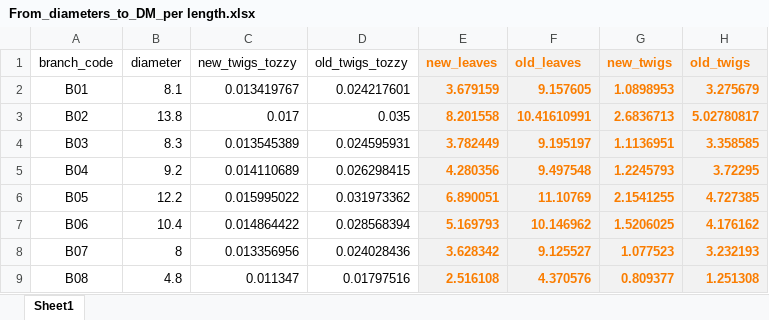
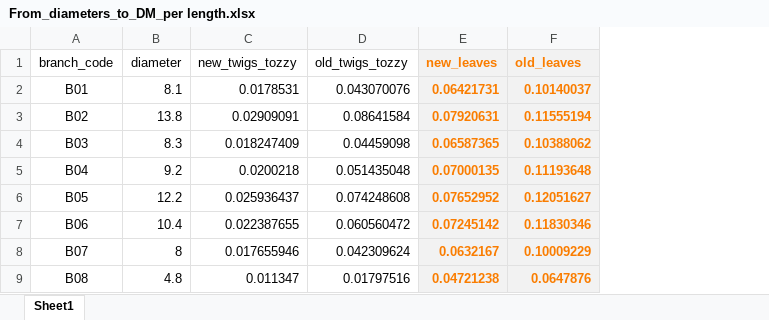
Before and after one commit to dferraretto/Daniele_Repo, an Excel workbook: 15N_experiment/15N_branches/From_diameters_to_DM_per length.xlsx, sheet Sheet1, drawn as a sheet; only a part is shown; values as stored, in another font and other column widths than the file's, no borders; the diff covers the shown part only; the diff names each change by its address in the sheet, - before the commit and + after, or states it on an @@ line.

```diff
--- a/15N_experiment/15N_branches/From_diameters_to_DM_per length.xlsx (sheet Sheet1)
+++ b/15N_experiment/15N_branches/From_diameters_to_DM_per length.xlsx (sheet Sheet1)
-column G (new_twigs), rows 2-9: 1.0898953 | 2.6836713 | 1.1136951 | 1.2245793 | 2.1541255 | 1.5206025 | 1.077523 | 0.809377
-column H (old_twigs), rows 2-9: 3.275679 | 5.02780817 | 3.358585 | 3.72295 | 4.727385 | 4.176162 | 3.232193 | 1.251308
-C2 (new_twigs_tozzy): 0.013419767
+C2 (new_twigs_tozzy): 0.0178531
-D2 (old_twigs_tozzy): 0.024217601
+D2 (old_twigs_tozzy): 0.043070076
-E2 (new_leaves): 3.679159
+E2 (new_leaves): 0.06421731
-F2 (old_leaves): 9.157605
+F2 (old_leaves): 0.10140037
-C3 (new_twigs_tozzy): 0.017
+C3 (new_twigs_tozzy): 0.02909091
-D3 (old_twigs_tozzy): 0.035
+D3 (old_twigs_tozzy): 0.08641584
-E3 (new_leaves): 8.201558
+E3 (new_leaves): 0.07920631
-F3 (old_leaves): 10.41610991
+F3 (old_leaves): 0.11555194
-C4 (new_twigs_tozzy): 0.013545389
+C4 (new_twigs_tozzy): 0.018247409
-D4 (old_twigs_tozzy): 0.024595931
+D4 (old_twigs_tozzy): 0.04459098
-E4 (new_leaves): 3.782449
+E4 (new_leaves): 0.06587365
-F4 (old_leaves): 9.195197
+F4 (old_leaves): 0.10388062
-C5 (new_twigs_tozzy): 0.014110689
+C5 (new_twigs_tozzy): 0.0200218
-D5 (old_twigs_tozzy): 0.026298415
+D5 (old_twigs_tozzy): 0.051435048
-E5 (new_leaves): 4.280356
+E5 (new_leaves): 0.07000135
-F5 (old_leaves): 9.497548
+F5 (old_leaves): 0.11193648
-C6 (new_twigs_tozzy): 0.015995022
+C6 (new_twigs_tozzy): 0.025936437
-D6 (old_twigs_tozzy): 0.031973362
+D6 (old_twigs_tozzy): 0.074248608
-E6 (new_leaves): 6.890051
+E6 (new_leaves): 0.07652952
-F6 (old_leaves): 11.10769
+F6 (old_leaves): 0.12051627
-C7 (new_twigs_tozzy): 0.014864422
+C7 (new_twigs_tozzy): 0.022387655
-D7 (old_twigs_tozzy): 0.028568394
+D7 (old_twigs_tozzy): 0.060560472
-E7 (new_leaves): 5.169793
+E7 (new_leaves): 0.07245142
-F7 (old_leaves): 10.146962
+F7 (old_leaves): 0.11830346
-C8 (new_twigs_tozzy): 0.013356956
+C8 (new_twigs_tozzy): 0.017655946
-D8 (old_twigs_tozzy): 0.024028436
+D8 (old_twigs_tozzy): 0.042309624
-E8 (new_leaves): 3.628342
+E8 (new_leaves): 0.0632167
-F8 (old_leaves): 9.125527
+F8 (old_leaves): 0.10009229
-E9 (new_leaves): 2.516108
+E9 (new_leaves): 0.04721238
-F9 (old_leaves): 4.370576
+F9 (old_leaves): 0.0647876
```
Also changed, not shown: 3 removed rows and 11 edited cells elsewhere in this sheet, 15N_experiment/15N_branches/applied_15N_per_length_and_by_surface.xlsx, soil_cores/Codes_July2017_Jena.xlsx, 9 other files.
